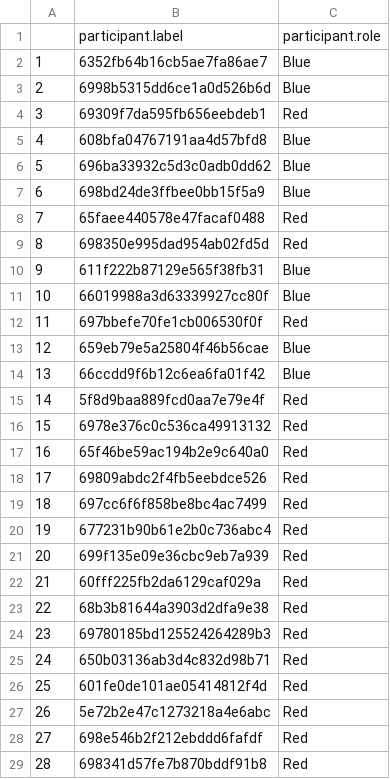
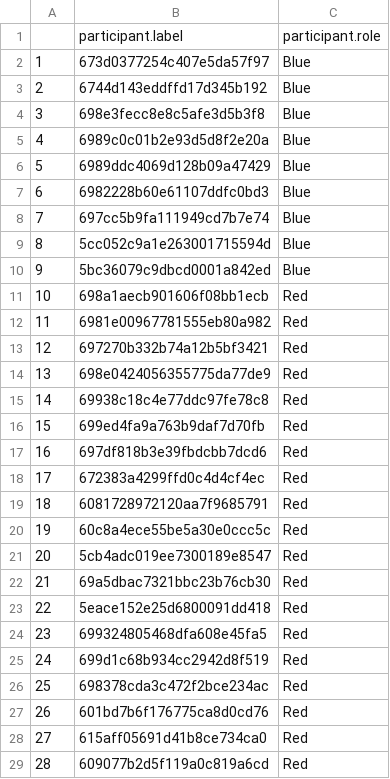
Before and after one commit to UtrechtUniversity/coordination_game, a CSV file: arrive/participants.csv, drawn as a sheet; only a part is shown; the diff covers the shown part only.

Commit message:
Update participants.csv

```diff
--- a/arrive/participants.csv
+++ b/arrive/participants.csv
@@ -1,29 +1,29 @@
 "","participant.label","participant.role"
-"1","6352fb64b16cb5ae7fa86ae7","Blue"
-"2","6998b5315dd6ce1a0d526b6d","Blue"
-"3","69309f7da595fb656eebdeb1","Red"
-"4","608bfa04767191aa4d57bfd8","Blue"
-"5","696ba33932c5d3c0adb0dd62","Blue"
-"6","698bd24de3ffbee0bb15f5a9","Blue"
-"7","65faee440578e47facaf0488","Red"
-"8","698350e995dad954ab02fd5d","Red"
-"9","611f222b87129e565f38fb31","Blue"
-"10","66019988a3d63339927cc80f","Blue"
-"11","697bbefe70fe1cb006530f0f","Red"
-"12","659eb79e5a25804f46b56cae","Blue"
-"13","66ccdd9f6b12c6ea6fa01f42","Blue"
-"14","5f8d9baa889fcd0aa7e79e4f","Red"
-"15","6978e376c0c536ca49913132","Red"
-"16","65f46be59ac194b2e9c640a0","Red"
-"17","69809abdc2f4fb5eebdce526","Red"
-"18","697cc6f6f858be8bc4ac7499","Red"
-"19","677231b90b61e2b0c736abc4","Red"
-"20","699f135e09e36cbc9eb7a939","Red"
-"21","60fff225fb2da6129caf029a","Red"
-"22","68b3b81644a3903d2dfa9e38","Red"
-"23","69780185bd125524264289b3","Red"
-"24","650b03136ab3d4c832d98b71","Red"
-"25","601fe0de101ae05414812f4d","Red"
-"26","5e72b2e47c1273218a4e6abc","Red"
-"27","698e546b2f212ebddd6fafdf","Red"
-"28","698341d57fe7b870bddf91b8","Red"
+"1","673d0377254c407e5da57f97","Blue"
+"2","6744d143eddffd17d345b192","Blue"
+"3","698e3fecc8e8c5afe3d5b3f8","Blue"
+"4","6989c0c01b2e93d5d8f2e20a","Blue"
+"5","6989ddc4069d128b09a47429","Blue"
+"6","6982228b60e61107ddfc0bd3","Blue"
+"7","697cc5b9fa111949cd7b7e74","Blue"
+"8","5cc052c9a1e263001715594d","Blue"
+"9","5bc36079c9dbcd0001a842ed","Blue"
+"10","698a1aecb901606f08bb1ecb","Red"
+"11","6981e00967781555eb80a982","Red"
+"12","697270b332b74a12b5bf3421","Red"
+"13","698e0424056355775da77de9","Red"
+"14","69938c18c4e77ddc97fe78c8","Red"
+"15","699ed4fa9a763b9daf7d70fb","Red"
+"16","697df818b3e39fbdcbb7dcd6","Red"
+"17","672383a4299ffd0c4d4cf4ec","Red"
+"18","6081728972120aa7f9685791","Red"
+"19","60c8a4ece55be5a30e0ccc5c","Red"
+"20","5cb4adc019ee7300189e8547","Red"
+"21","69a5dbac7321bbc23b76cb30","Red"
+"22","5eace152e25d6800091dd418","Red"
+"23","699324805468dfa608e45fa5","Red"
+"24","699d1c68b934cc2942d8f519","Red"
+"25","698378cda3c472f2bce234ac","Red"
+"26","601bd7b6f176775ca8d0cd76","Red"
+"27","615aff05691d41b8ce734ca0","Red"
+"28","609077b2d5f119a0c819a6cd","Red"
```
Also changed, not shown: 35 edited cells elsewhere in this file.
